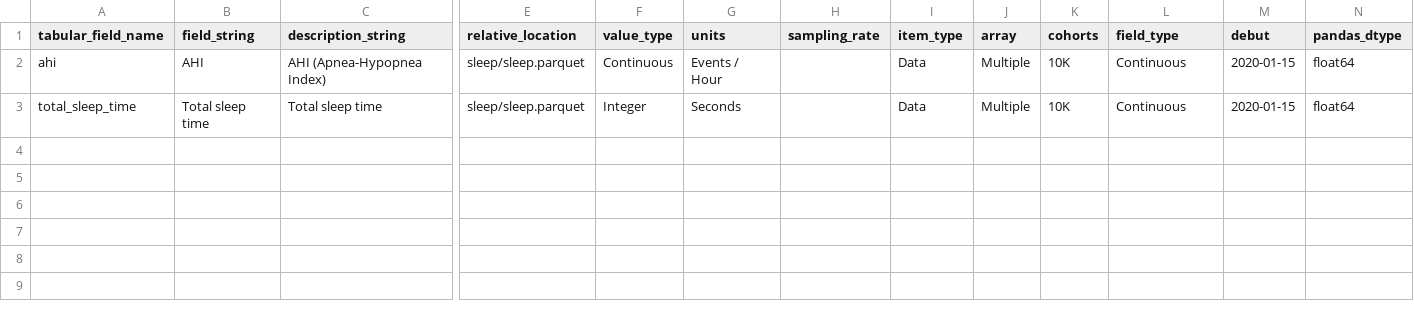
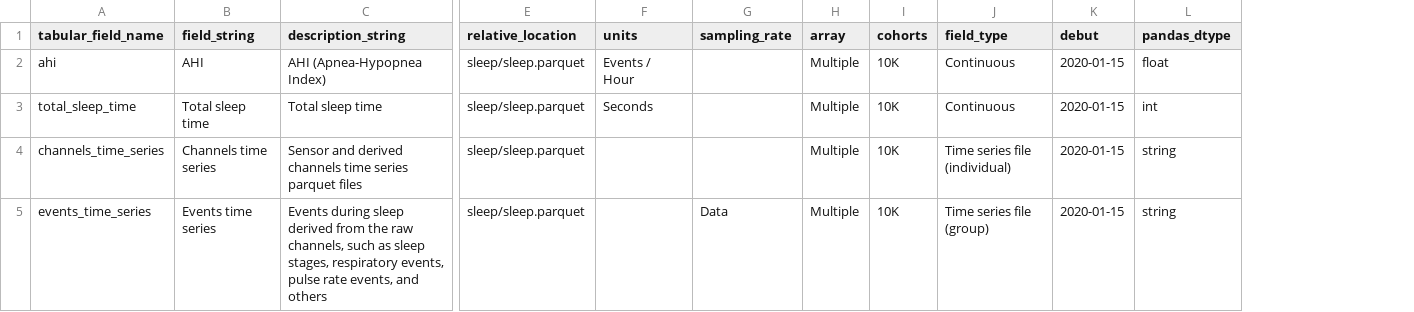
Before and after one commit to PhenoAI/pheno-utils, a CSV file: nbs/examples/sleep/metadata/sleep_data_dictionary.csv, drawn as a sheet; only a part is shown, gaps mark what is left out; removed rows and columns are numbered as before the commit, all else as after; rows hold the shown columns only; the diff names each change by its address in the sheet, - before the commit and + after, or states it on an @@ line.

```diff
--- a/nbs/examples/sleep/metadata/sleep_data_dictionary.csv
+++ b/nbs/examples/sleep/metadata/sleep_data_dictionary.csv
-column F (value_type), rows 2-3: Continuous | Integer
-column I (item_type), rows 2-3: Data | Data
-L2 (pandas_dtype): float64
+L2 (pandas_dtype): float
-L3 (pandas_dtype): float64
+L3 (pandas_dtype): int
+row 4: channels_time_series | Channels time series | Sensor and derived channels time series parquet files | sleep/sleep.parquet |  |  | Multiple | 10K | Time series file (individual) | 2020-01-15 | string
+row 5: events_time_series | Events time series | Events during sleep derived from the raw channels, such as sleep stages, respiratory events, pulse rate events, and others | sleep/sleep.parquet |  | Data | Multiple | 10K | Time series file (group) | 2020-01-15 | string
```
Also changed, not shown: nbs/examples/diet_logging/metadata/diet_logging_data_dictionary.csv, 16 other files.
